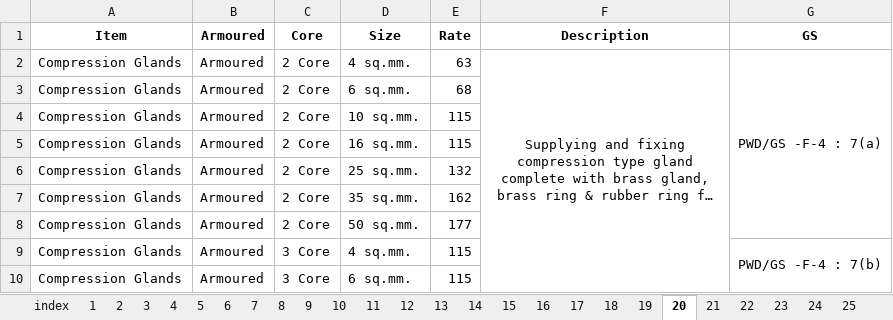
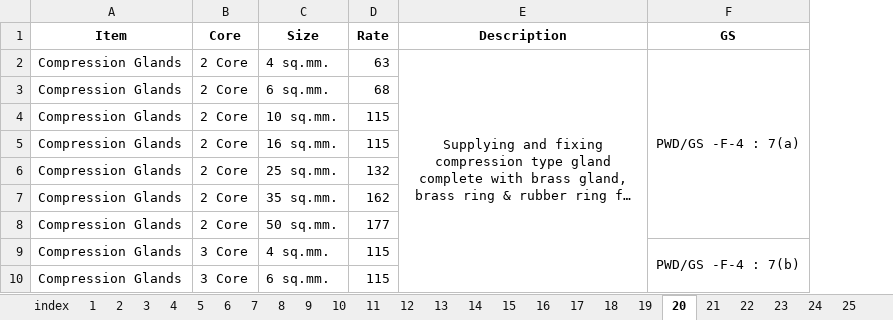
Before and after one commit to rickerduniya/Sayanho, an Excel workbook: SayanhoWeb/Sayanho.Backend/Schedule.xlsx, sheet 20, drawn as a sheet; only a part is shown; long unchanged cells end in …; values as stored, in another font and other column widths than the file's, no borders; the diff names each change by its address in the sheet, - before the commit and + after, or states it on an @@ line.

```diff
--- a/SayanhoWeb/Sayanho.Backend/Schedule.xlsx (sheet 20)
+++ b/SayanhoWeb/Sayanho.Backend/Schedule.xlsx (sheet 20)
-column B (Armoured), rows 2-10: all Armoured
```
Also changed, not shown: sheet index, other sheet tabs, 17 other files.
